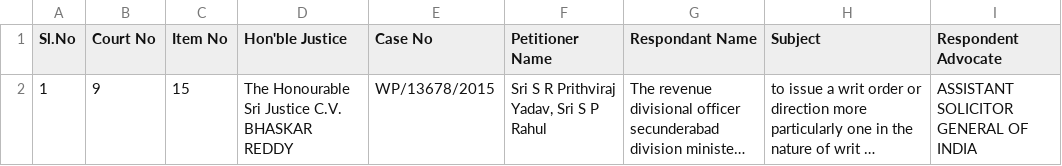
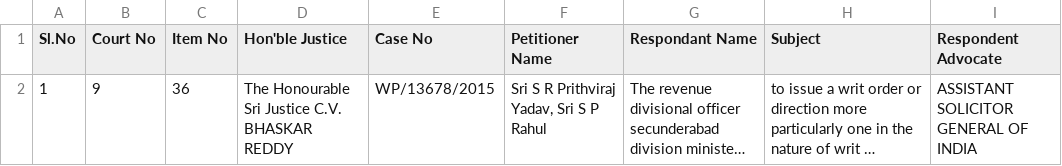
Before and after one commit to V15hnu24/parse-court-data, a CSV file: output/court9.csv, drawn as a sheet; long unchanged cells end in …; the diff names each change by its address in the sheet, - before the commit and + after, or states it on an @@ line.

```diff
--- a/output/court9.csv
+++ b/output/court9.csv
-C2 (Item No): 15
+C2 (Item No): 36
```
Also changed, not shown: output/court1.csv, output/court27.csv, 11 other files.
